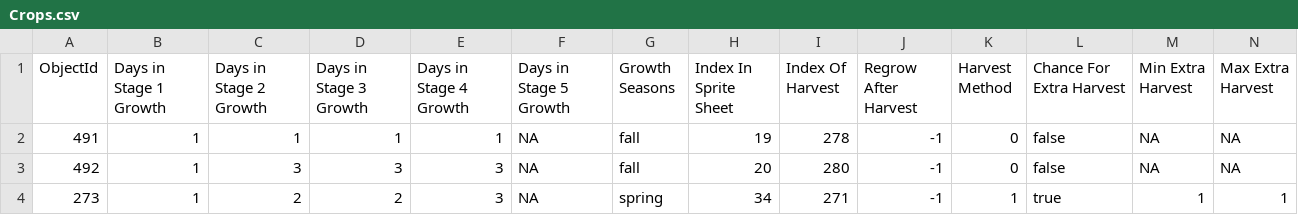
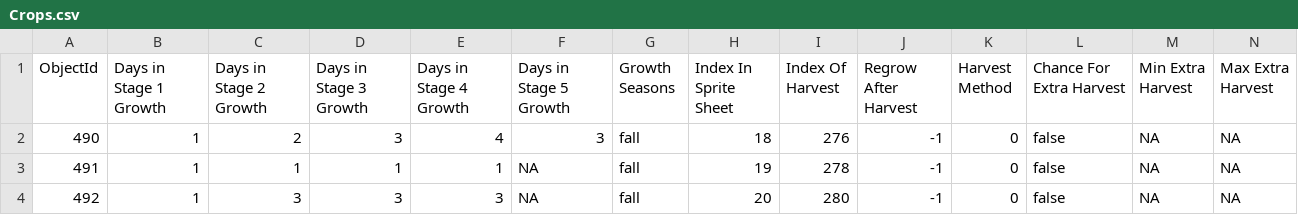
Before and after one commit to aftonsteps/rdew, a CSV file: data-raw/files/Crops.csv, drawn as a sheet; only a part is shown; the shorter side is filled out with more unchanged rows; rows hold the shown columns only; the diff names each change by its address in the sheet, - before the commit and + after, or states it on an @@ line.

```diff
--- a/data-raw/files/Crops.csv
+++ b/data-raw/files/Crops.csv
+row 2: 490 | 1 | 2 | 3 | 4 | 3 | fall | 18 | 276 | -1 | 0 | false | NA | NA
```
Also changed, not shown: data-raw/files/Big Craftables.csv, data-raw/files/Furniture.csv, 14 other files.
